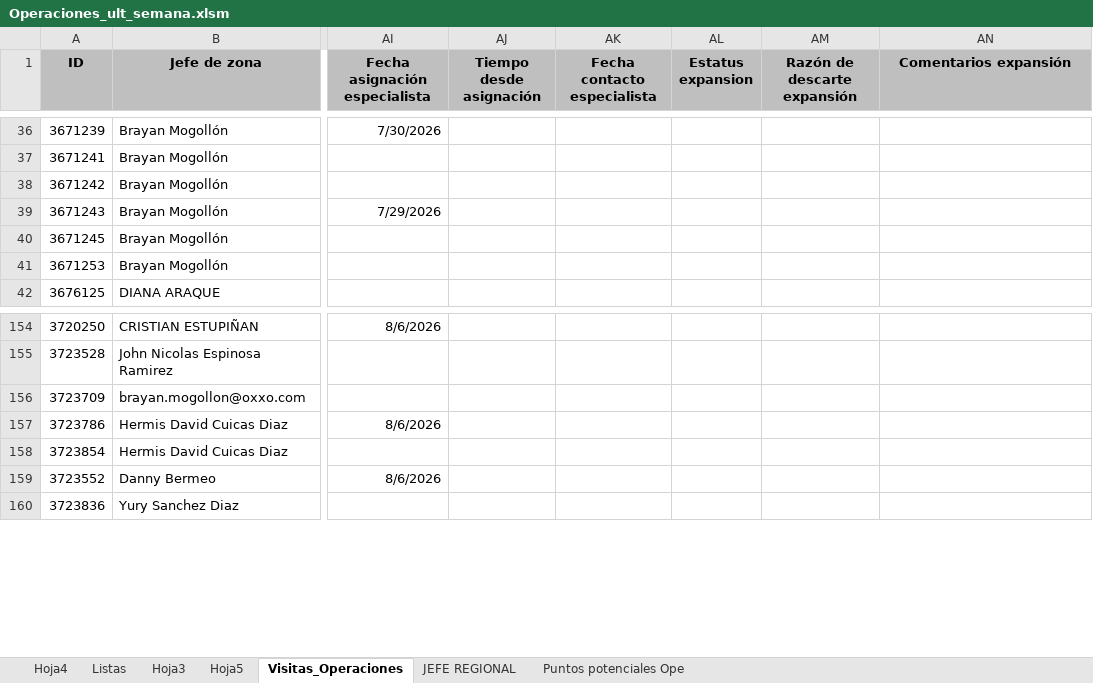
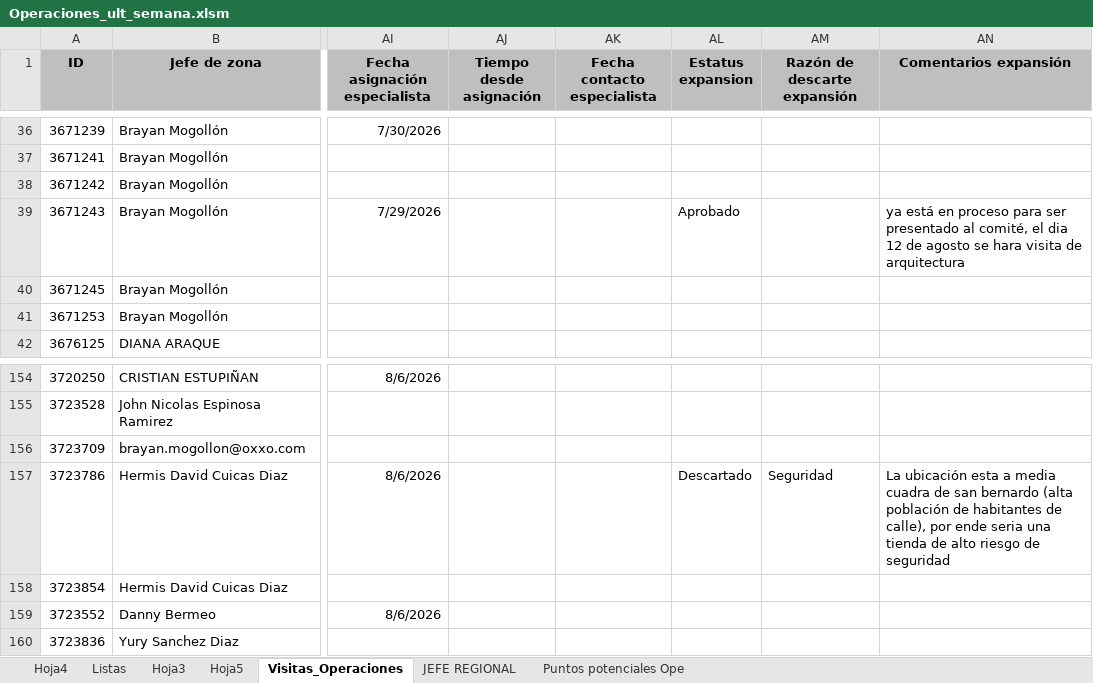
Before and after one commit to juanrubianoxxo-ship-it/OPE, an Excel workbook: oxxo-puntos-app/data/Operaciones_ult_semana.xlsm, sheet Visitas_Operaciones, drawn as a sheet; only a part is shown, gaps mark what is left out; values as stored, in another font and other column widths than the file's, no borders; the diff covers the shown part only; the diff names each change by its address in the sheet, - before the commit and + after, or states it on an @@ line.

Commit message:
Add files via upload

```diff
--- a/oxxo-puntos-app/data/Operaciones_ult_semana.xlsm (sheet Visitas_Operaciones)
+++ b/oxxo-puntos-app/data/Operaciones_ult_semana.xlsm (sheet Visitas_Operaciones)
-AL39 (Estatus expansion): (empty)
+AL39 (Estatus expansion): Aprobado
-AN39 (Comentarios expansión): (empty)
+AN39 (Comentarios expansión): ya está en proceso para ser presentado al comité, el dia 12 de agosto se hara visita de arquitectura
-AL157 (Estatus expansion): (empty)
+AL157 (Estatus expansion): Descartado
-AM157 (Razón de descarte expansión): (empty)
+AM157 (Razón de descarte expansión): Seguridad
-AN157 (Comentarios expansión): (empty)
+AN157 (Comentarios expansión): La ubicación esta a media cuadra de san bernardo (alta población de habitantes de calle), por ende seria una tienda de alto riesgo de seguridad
```
Also changed, not shown: 5 added rows and 22 edited cells elsewhere in this sheet.
